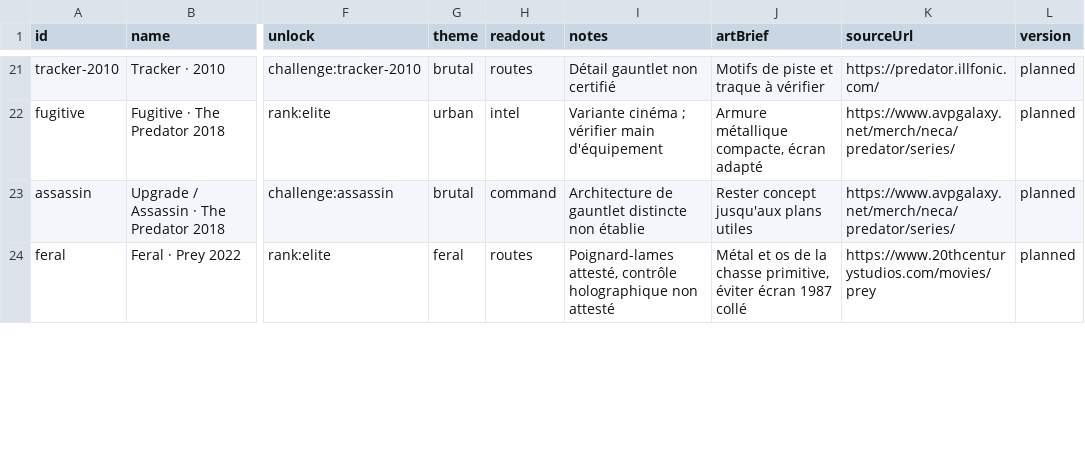
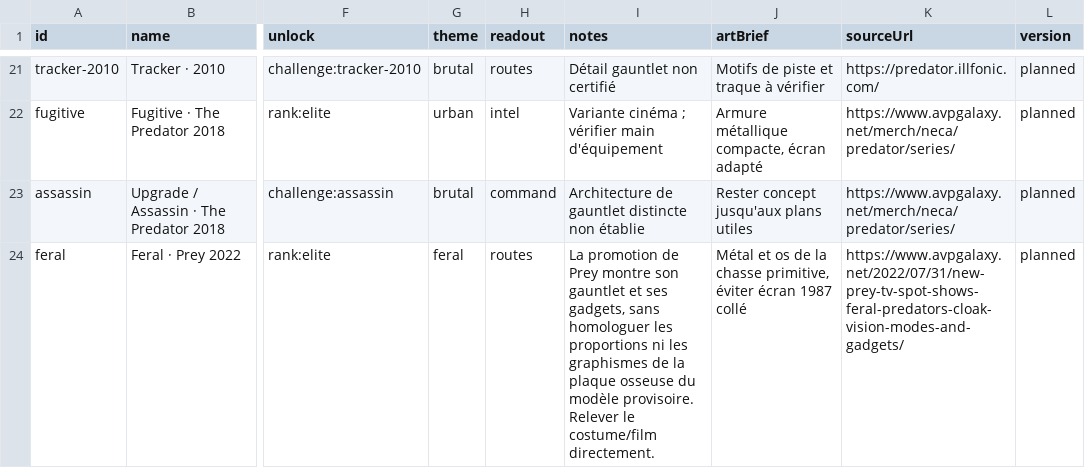
Before and after one commit to darknigthmare/yautja-la-longue-chasse, a CSV file: docs/Yautja_Gauntlets_V132_Catalog.csv, drawn as a sheet; only a part is shown, gaps mark what is left out; the diff covers the shown part only; the diff names each change by its address in the sheet, - before the commit and + after, or states it on an @@ line.

Commit message:
docs(gauntlets): synchronize catalog CSV with verified original movie gauntlet references

```diff
--- a/docs/Yautja_Gauntlets_V132_Catalog.csv
+++ b/docs/Yautja_Gauntlets_V132_Catalog.csv
-I24 (notes): Poignard-lames attesté, contrôle holographique non attesté
+I24 (notes): La promotion de Prey montre son gauntlet et ses gadgets, sans homologuer les proportions ni les graphismes de la plaque osseuse du modèle provisoire. Relever le costume/film directement.
-K24 (sourceUrl): https://www.20thcenturystudios.com/movies/prey
+K24 (sourceUrl): https://www.avpgalaxy.net/2022/07/31/new-prey-tv-spot-shows-feral-predators-cloak-vision-modes-and-gadgets/
```
Also changed, not shown: 7 edited cells elsewhere in this file.
